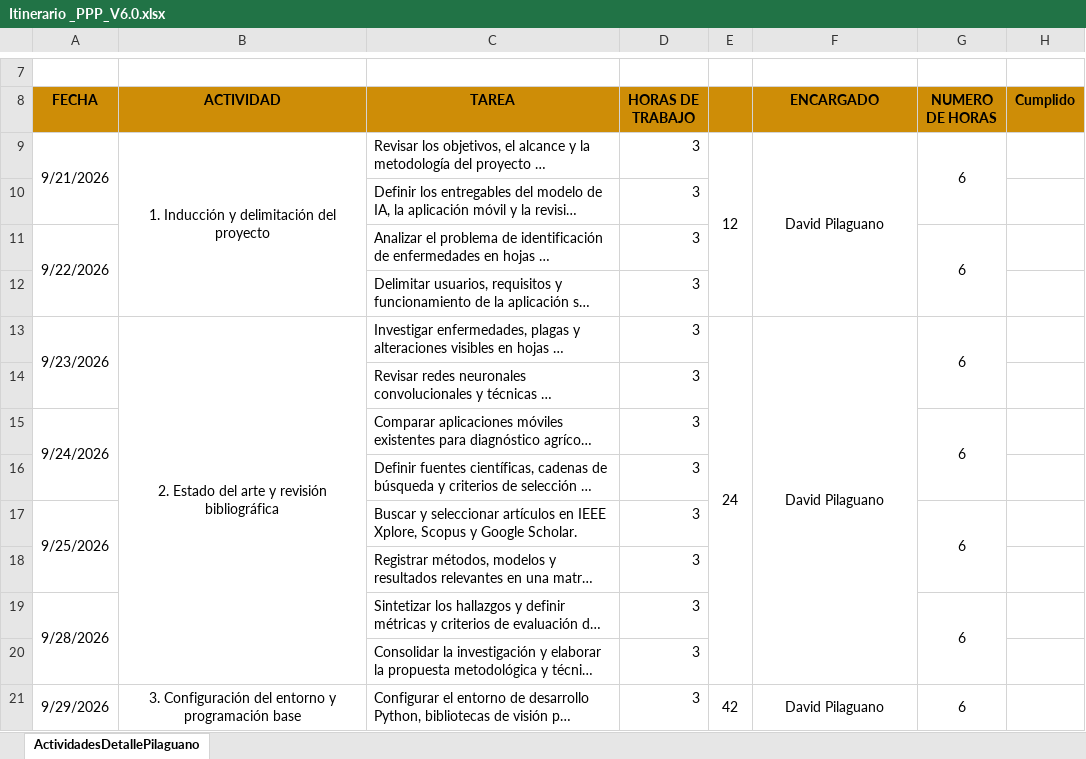
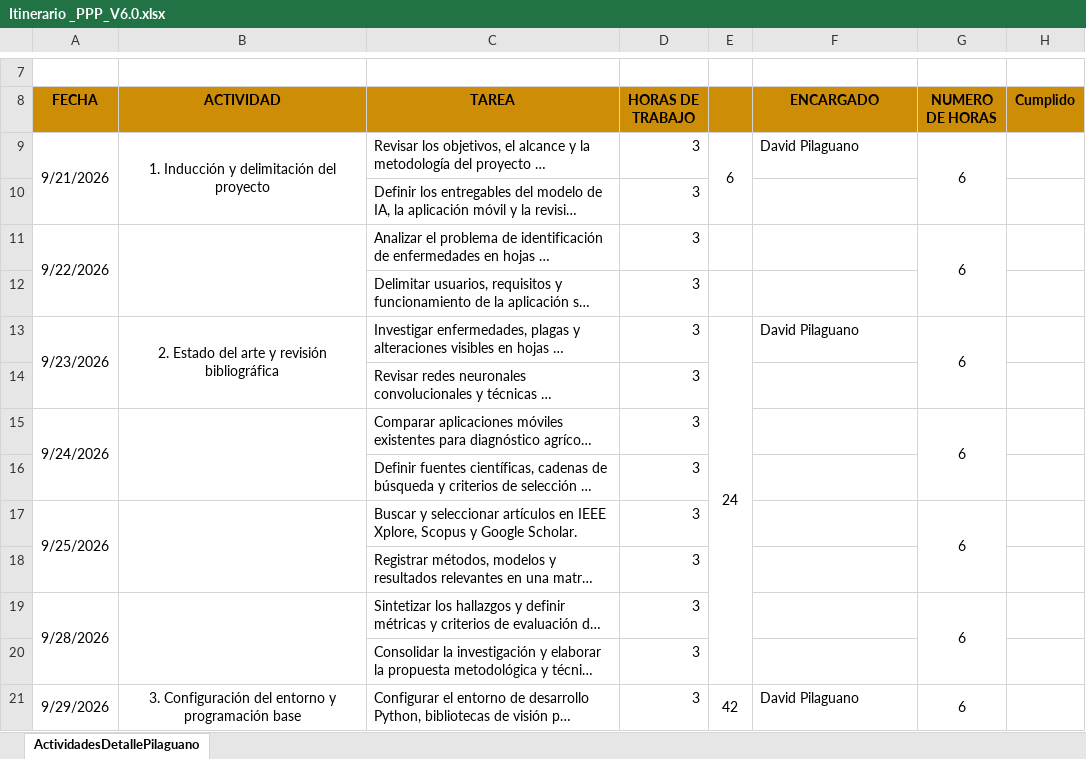
Before and after one commit to DavidPilaguano/37009-PPP, an Excel workbook: Cronograma/Itinerario _PPP_V6.0.xlsx, sheet ActividadesDetallePilaguano, drawn as a sheet; only a part is shown, gaps mark what is left out; long unchanged cells end in …; values as stored, in another font and other column widths than the file's, no borders; charts and pictures not drawn; the diff covers the shown part only; the diff names each change by its address in the sheet, - before the commit and + after, or states it on an @@ line.

```diff
--- a/Cronograma/Itinerario _PPP_V6.0.xlsx (sheet ActividadesDetallePilaguano)
+++ b/Cronograma/Itinerario _PPP_V6.0.xlsx (sheet ActividadesDetallePilaguano)
-B9:B12 merged
+B9:B10 merged
-E9: 12
+E9: 6
-E9:E12 merged
+E9:E10 merged
-F9 alignment: center
+F9 alignment: left
-F9:F12 merged
+B11:B12 merged
-B13:B20 merged
+B13:B14 merged
-F13 alignment: center
+F13 alignment: left
-F13:F20 merged
+B15:B16 merged
+B17:B18 merged
+B19:B20 merged
-B21:B34 merged
+B21:B22 merged
-F21 alignment: center
+F21 alignment: left
-F21:F34 merged
```
Also changed, not shown: merged cells elsewhere in this sheet, 15 other files.
